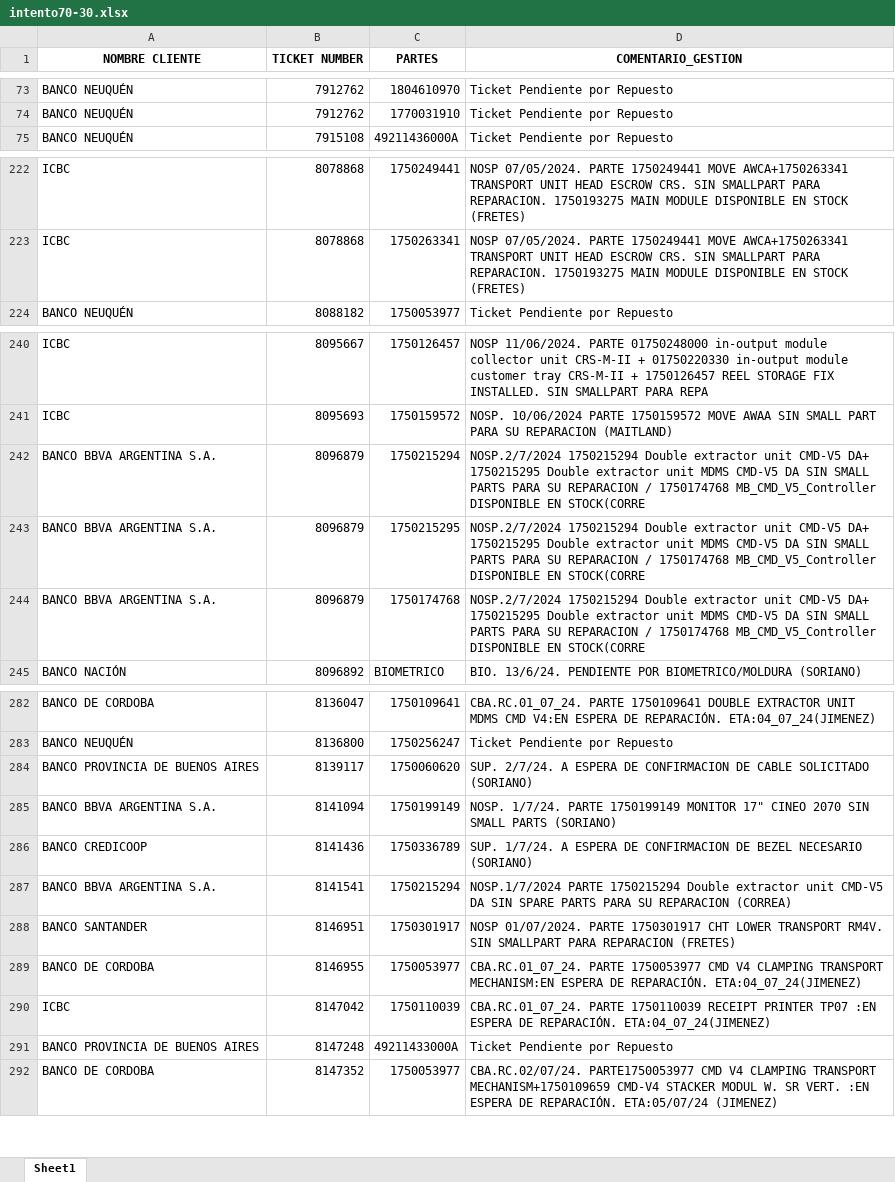
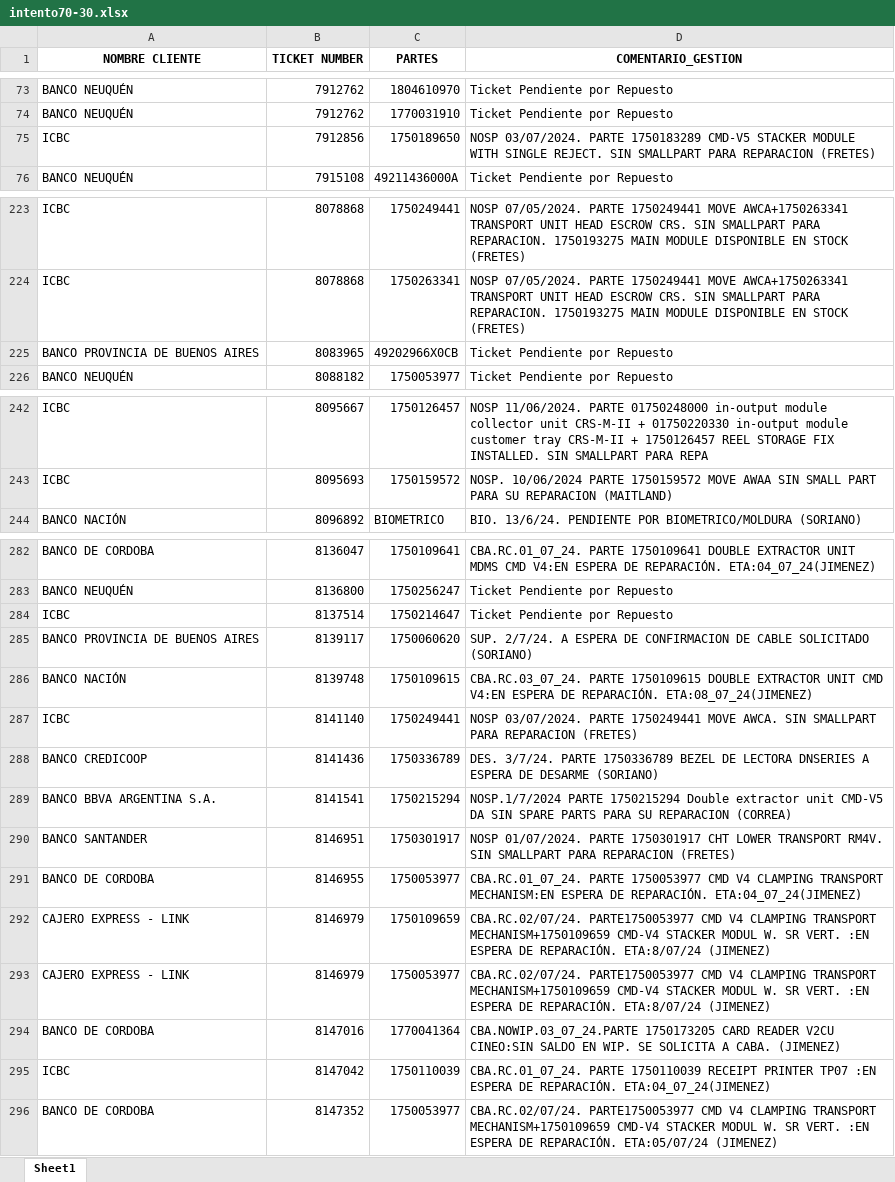
Before and after one commit to lucasrdrz/testdn, an Excel workbook: intento70-30.xlsx, sheet Sheet1, drawn as a sheet; only a part is shown, gaps mark what is left out; values as stored, in another font and other column widths than the file's, no borders; removed rows and columns are numbered as before the commit, all else as after; the diff covers the shown part only; the diff names each change by its address in the sheet, - before the commit and + after, or states it on an @@ line.

```diff
--- a/intento70-30.xlsx (sheet Sheet1)
+++ b/intento70-30.xlsx (sheet Sheet1)
+row 75: ICBC | 7912856 | 1750189650 | NOSP 03/07/2024. PARTE 1750183289 CMD-V5 STACKER MODULE WITH SINGLE REJECT. SIN SMALLPART PARA REPARACION (FRETES)
+row 225: BANCO PROVINCIA DE BUENOS AIRES | 8083965 | 49202966X0CB | Ticket Pendiente por Repuesto
-row 242: BANCO BBVA ARGENTINA S.A. | 8096879 | 1750215294 | NOSP.2/7/2024 1750215294 Double extractor unit CMD-V5 DA+ 1750215295 Double extractor unit MDMS CMD-V5 DA SIN SMALL PARTS PARA SU REPARACION / 1750174768 MB_CMD_V5_Controller DISPONIBLE EN STOCK(CORRE
-row 243: BANCO BBVA ARGENTINA S.A. | 8096879 | 1750215295 | NOSP.2/7/2024 1750215294 Double extractor unit CMD-V5 DA+ 1750215295 Double extractor unit MDMS CMD-V5 DA SIN SMALL PARTS PARA SU REPARACION / 1750174768 MB_CMD_V5_Controller DISPONIBLE EN STOCK(CORRE
-row 244: BANCO BBVA ARGENTINA S.A. | 8096879 | 1750174768 | NOSP.2/7/2024 1750215294 Double extractor unit CMD-V5 DA+ 1750215295 Double extractor unit MDMS CMD-V5 DA SIN SMALL PARTS PARA SU REPARACION / 1750174768 MB_CMD_V5_Controller DISPONIBLE EN STOCK(CORRE
+row 284: ICBC | 8137514 | 1750214647 | Ticket Pendiente por Repuesto
-row 285: BANCO BBVA ARGENTINA S.A. | 8141094 | 1750199149 | NOSP. 1/7/24. PARTE 1750199149 MONITOR 17" CINEO 2070 SIN SMALL PARTS (SORIANO)
+row 286: BANCO NACIÓN | 8139748 | 1750109615 | CBA.RC.03_07_24. PARTE 1750109615 DOUBLE EXTRACTOR UNIT CMD V4:EN ESPERA DE REPARACIÓN. ETA:08_07_24(JIMENEZ)
+row 287: ICBC | 8141140 | 1750249441 | NOSP 03/07/2024. PARTE 1750249441 MOVE AWCA. SIN SMALLPART PARA REPARACION (FRETES)
-D288 (COMENTARIO_GESTION): SUP. 1/7/24. A ESPERA DE CONFIRMACION DE BEZEL NECESARIO (SORIANO)
+D288 (COMENTARIO_GESTION): DES. 3/7/24. PARTE 1750336789 BEZEL DE LECTORA DNSERIES A ESPERA DE DESARME (SORIANO)
+row 292: CAJERO EXPRESS - LINK | 8146979 | 1750109659 | CBA.RC.02/07/24. PARTE1750053977 CMD V4 CLAMPING TRANSPORT MECHANISM+1750109659 CMD-V4 STACKER MODUL W. SR VERT. :EN ESPERA DE REPARACIÓN. ETA:8/07/24 (JIMENEZ)
+row 293: CAJERO EXPRESS - LINK | 8146979 | 1750053977 | CBA.RC.02/07/24. PARTE1750053977 CMD V4 CLAMPING TRANSPORT MECHANISM+1750109659 CMD-V4 STACKER MODUL W. SR VERT. :EN ESPERA DE REPARACIÓN. ETA:8/07/24 (JIMENEZ)
+row 294: BANCO DE CORDOBA | 8147016 | 1770041364 | CBA.NOWIP.03_07_24.PARTE 1750173205 CARD READER V2CU CINEO:SIN SALDO EN WIP. SE SOLICITA A CABA. (JIMENEZ)
-row 291: BANCO PROVINCIA DE BUENOS AIRES | 8147248 | 49211433000A | Ticket Pendiente por Repuesto
```
Also changed, not shown: 31 added rows, 4 removed rows and 3 edited cells elsewhere in this sheet, TicktesPendientes.xlsx, 1 other file.
